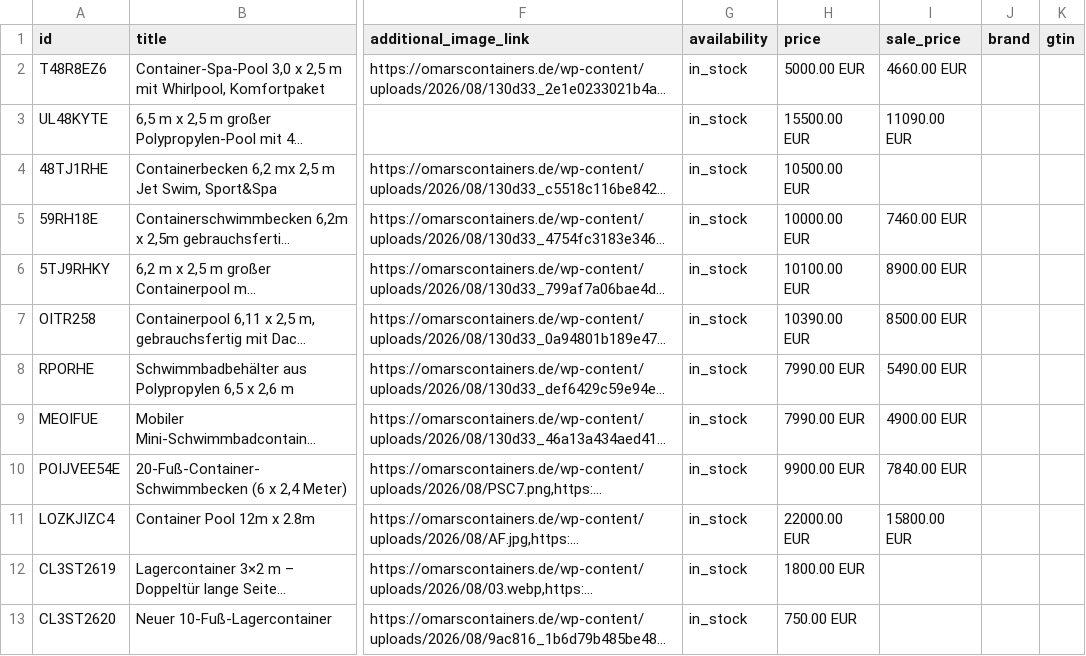
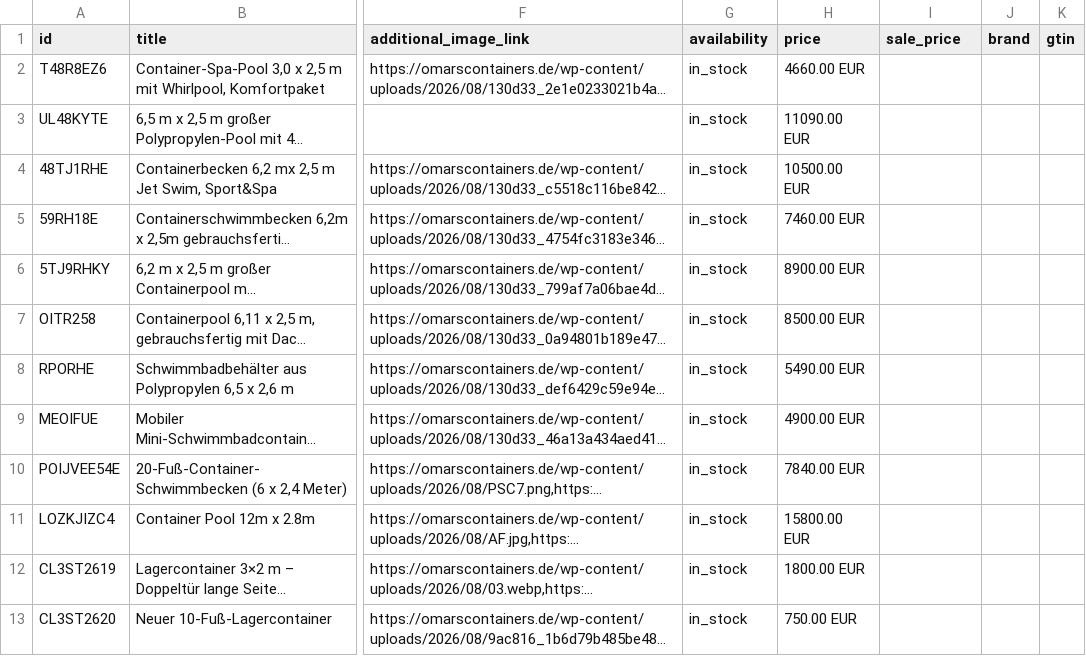
Before and after one commit to hillkandil-oss/me, a TSV file: projects/omarscontainers/feed/feed.tsv, drawn as a sheet; only a part is shown, gaps mark what is left out; long unchanged cells end in …; the diff names each change by its address in the sheet, - before the commit and + after, or states it on an @@ line.

```diff
--- a/projects/omarscontainers/feed/feed.tsv
+++ b/projects/omarscontainers/feed/feed.tsv
-H2 (price): 5000.00 EUR
+H2 (price): 4660.00 EUR
-I2 (sale_price): 4660.00 EUR
+I2 (sale_price): (empty)
-H3 (price): 15500.00 EUR
+H3 (price): 11090.00 EUR
-I3 (sale_price): 11090.00 EUR
+I3 (sale_price): (empty)
-H5 (price): 10000.00 EUR
+H5 (price): 7460.00 EUR
-I5 (sale_price): 7460.00 EUR
+I5 (sale_price): (empty)
-H6 (price): 10100.00 EUR
+H6 (price): 8900.00 EUR
-I6 (sale_price): 8900.00 EUR
+I6 (sale_price): (empty)
-H7 (price): 10390.00 EUR
+H7 (price): 8500.00 EUR
-I7 (sale_price): 8500.00 EUR
+I7 (sale_price): (empty)
-H8 (price): 7990.00 EUR
+H8 (price): 5490.00 EUR
-I8 (sale_price): 5490.00 EUR
+I8 (sale_price): (empty)
-H9 (price): 7990.00 EUR
+H9 (price): 4900.00 EUR
-I9 (sale_price): 4900.00 EUR
+I9 (sale_price): (empty)
-H10 (price): 9900.00 EUR
+H10 (price): 7840.00 EUR
-I10 (sale_price): 7840.00 EUR
+I10 (sale_price): (empty)
-H11 (price): 22000.00 EUR
+H11 (price): 15800.00 EUR
-I11 (sale_price): 15800.00 EUR
+I11 (sale_price): (empty)
```
Also changed, not shown: 3 other files.
